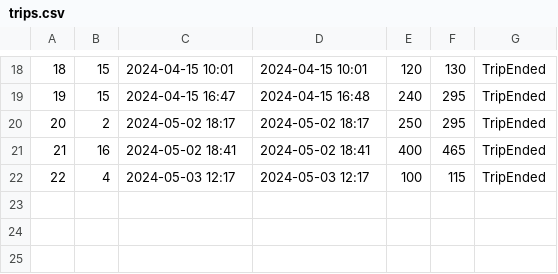
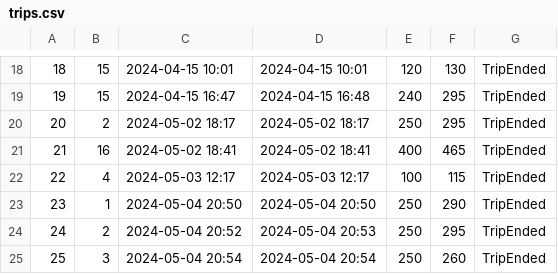
Before and after one commit to matejaaj/Booking, a CSV file: Resources/Data/trips.csv, drawn as a sheet; only a part is shown, gaps mark what is left out; the diff names each change by its address in the sheet, - before the commit and + after, or states it on an @@ line.

```diff
--- a/Resources/Data/trips.csv
+++ b/Resources/Data/trips.csv
+row 23: 23 | 1 | 2024-05-04 20:50 | 2024-05-04 20:50 | 250 | 290 | TripEnded
+row 24: 24 | 2 | 2024-05-04 20:52 | 2024-05-04 20:53 | 250 | 295 | TripEnded
+row 25: 25 | 3 | 2024-05-04 20:54 | 2024-05-04 20:54 | 250 | 260 | TripEnded
```
Also changed, not shown: Resources/Data/drivereservation.csv, 8 other files.
